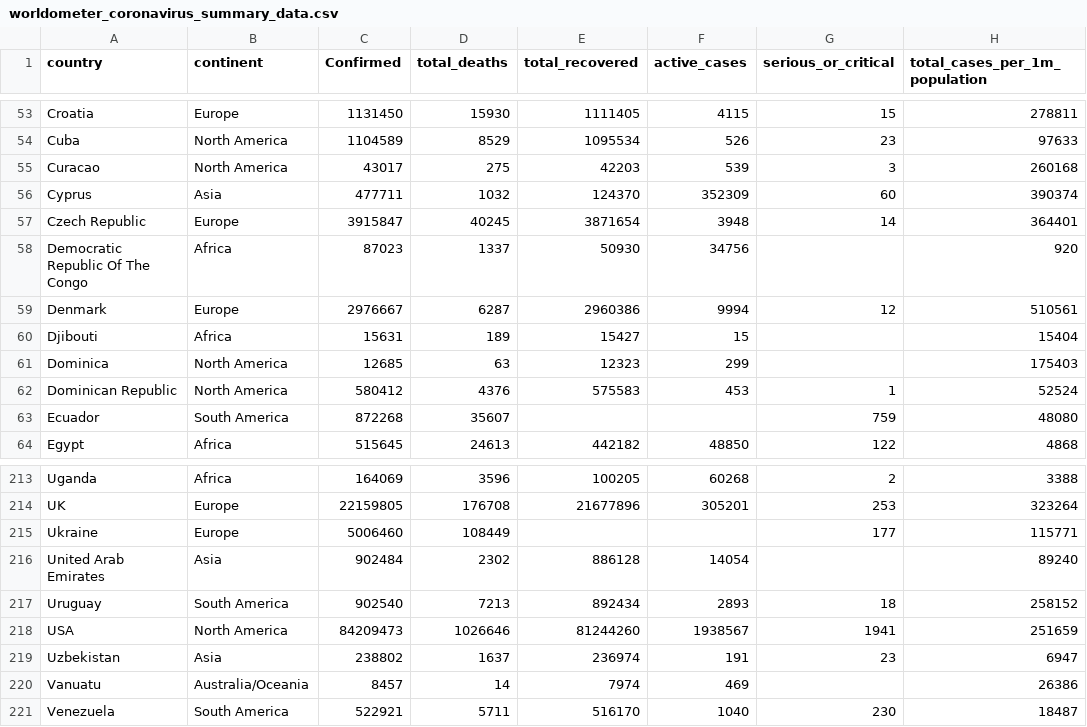
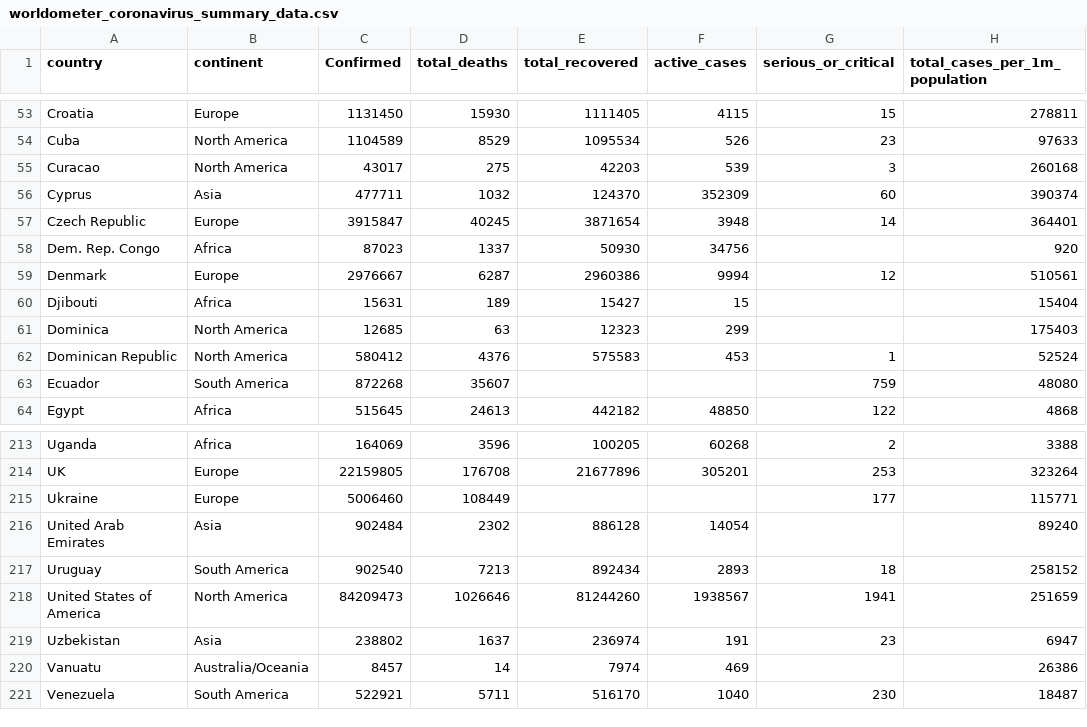
Before and after one commit to yliu0354/3179, a CSV file: worldometer_coronavirus_summary_data.csv, drawn as a sheet; only a part is shown, gaps mark what is left out; the diff names each change by its address in the sheet, - before the commit and + after, or states it on an @@ line.

Commit message:
Add files via upload

```diff
--- a/worldometer_coronavirus_summary_data.csv
+++ b/worldometer_coronavirus_summary_data.csv
-A58 (country): Democratic Republic Of The Congo
+A58 (country): Dem. Rep. Congo
-A218 (country): USA
+A218 (country): United States of America
```
